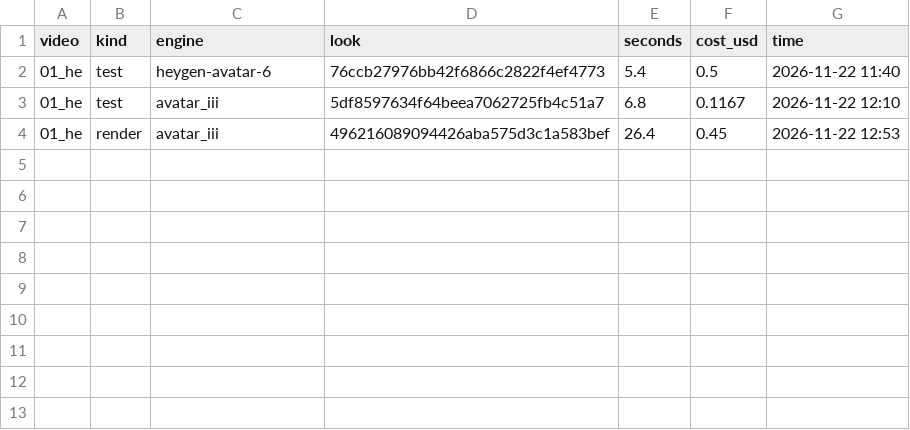
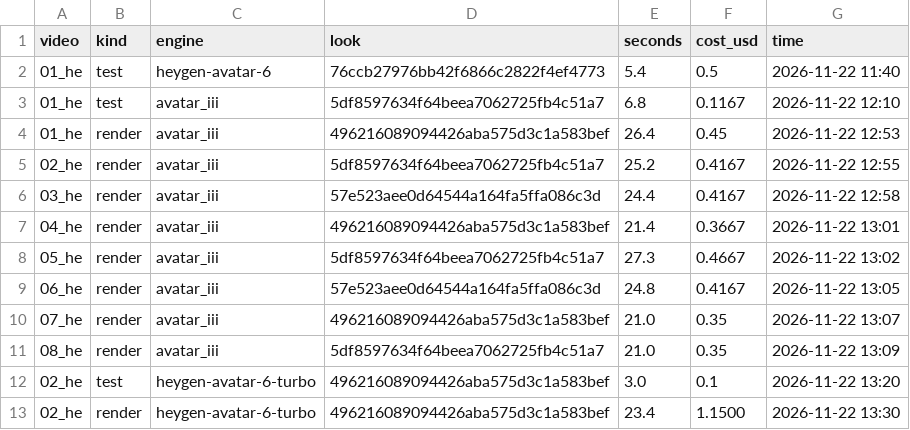
Before and after one commit to talwa3-bot/ai-finance-guide, a CSV file: video-remix-studio/content/costs.csv, drawn as a sheet.

```diff
--- a/video-remix-studio/content/costs.csv
+++ b/video-remix-studio/content/costs.csv
@@ -4 +4,10 @@ video,kind,engine,look,seconds,cost_usd,time
 01_he,render,avatar_iii,496216089094426aba575d3c1a583bef,26.4,0.45,2026-11-22 12:53
+02_he,render,avatar_iii,5df8597634f64beea7062725fb4c51a7,25.2,0.4167,2026-11-22 12:55
+03_he,render,avatar_iii,57e523aee0d64544a164fa5ffa086c3d,24.4,0.4167,2026-11-22 12:58
+04_he,render,avatar_iii,496216089094426aba575d3c1a583bef,21.4,0.3667,2026-11-22 13:01
+05_he,render,avatar_iii,5df8597634f64beea7062725fb4c51a7,27.3,0.4667,2026-11-22 13:02
+06_he,render,avatar_iii,57e523aee0d64544a164fa5ffa086c3d,24.8,0.4167,2026-11-22 13:05
+07_he,render,avatar_iii,496216089094426aba575d3c1a583bef,21.0,0.35,2026-11-22 13:07
+08_he,render,avatar_iii,5df8597634f64beea7062725fb4c51a7,21.0,0.35,2026-11-22 13:09
+02_he,test,heygen-avatar-6-turbo,496216089094426aba575d3c1a583bef,3.0,0.1,2026-11-22 13:20
+02_he,render,heygen-avatar-6-turbo,496216089094426aba575d3c1a583bef,23.4,1.1500,2026-11-22 13:30
```
Also changed, not shown: 5 other files.
